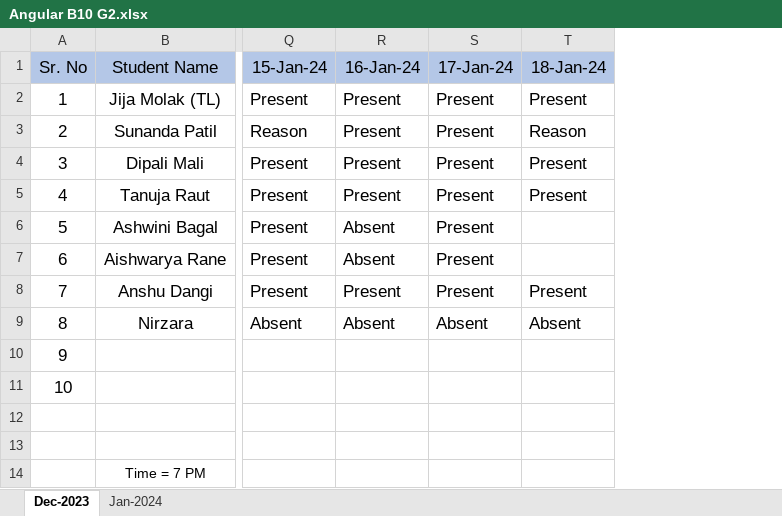
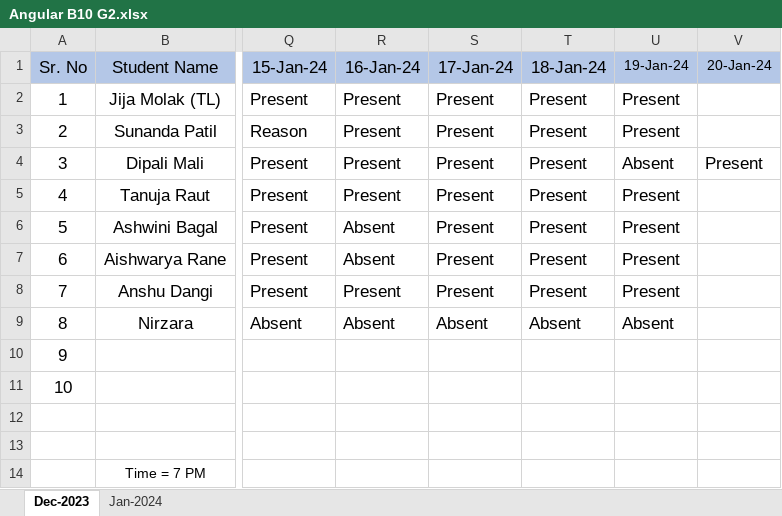
Before and after one commit to Jijamolak/JavaScript, an Excel workbook: Angular B10 G2.xlsx, sheet Dec-2023, drawn as a sheet; only a part is shown, gaps mark what is left out; values as stored, in another font and other column widths than the file's, no borders; the diff names each change by its address in the sheet, - before the commit and + after, or states it on an @@ line.

Commit message:
19/1/24present
19/1/24 present

```diff
--- a/Angular B10 G2.xlsx (sheet Dec-2023)
+++ b/Angular B10 G2.xlsx (sheet Dec-2023)
+column U (19-Jan-24), rows 2-9: Present | Present | Absent | Present | Present | Present | Present | Absent
+column V (20-Jan-24), row 4: Present
-T3 (18-Jan-24): Reason
+T3 (18-Jan-24): Present
-T6:T7 (18-Jan-24): (empty)
+T6:T7 (18-Jan-24): Present
```
Also changed, not shown: 4 other files.
